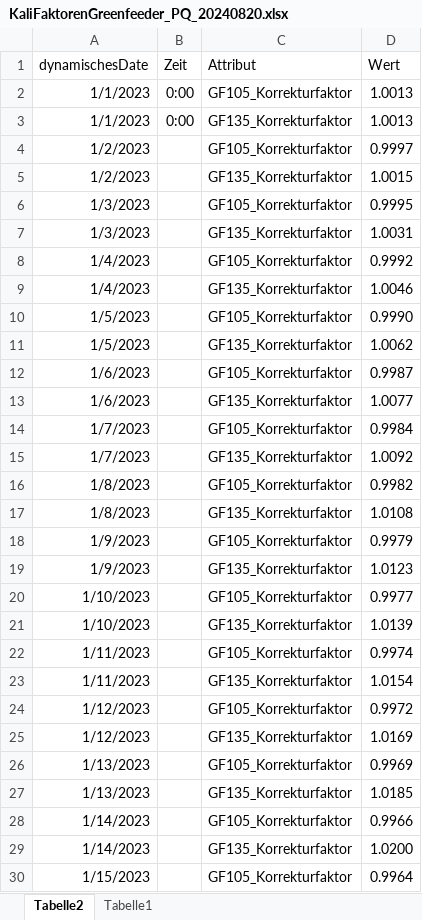
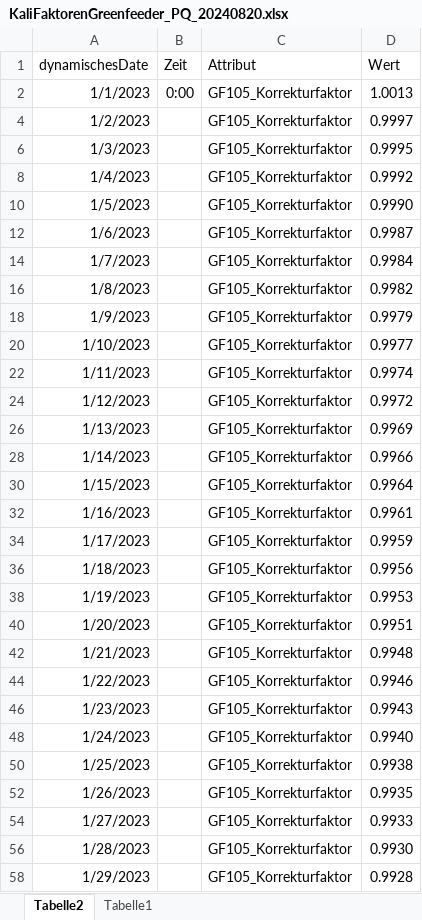
Before and after one commit to AG-Daten-BSW/Methoden_Entwicklung_Windows_KFplau, an Excel workbook: KaliFaktorenGreenfeeder_PQ_20240820.xlsx, sheet Tabelle2, drawn as a sheet; only a part is shown; the shorter side is filled out with more unchanged rows; values as stored, in another font and other column widths than the file's, no borders; table styles not drawn; the diff covers the shown part only; the diff names each change by its address in the sheet, - before the commit and + after, or states it on an @@ line.

```diff
--- a/KaliFaktorenGreenfeeder_PQ_20240820.xlsx (sheet Tabelle2)
+++ b/KaliFaktorenGreenfeeder_PQ_20240820.xlsx (sheet Tabelle2)
@@ row 3 hidden: 1/1/2023 | 0:00 | GF135_Korrekturfaktor | 1.0013 @@
@@ row 5 hidden: 1/2/2023 |  | GF135_Korrekturfaktor | 1.0015 @@
@@ row 7 hidden: 1/3/2023 |  | GF135_Korrekturfaktor | 1.0031 @@
@@ row 9 hidden: 1/4/2023 |  | GF135_Korrekturfaktor | 1.0046 @@
@@ row 11 hidden: 1/5/2023 |  | GF135_Korrekturfaktor | 1.0062 @@
@@ row 13 hidden: 1/6/2023 |  | GF135_Korrekturfaktor | 1.0077 @@
@@ row 15 hidden: 1/7/2023 |  | GF135_Korrekturfaktor | 1.0092 @@
@@ row 17 hidden: 1/8/2023 |  | GF135_Korrekturfaktor | 1.0108 @@
@@ row 19 hidden: 1/9/2023 |  | GF135_Korrekturfaktor | 1.0123 @@
@@ row 21 hidden: 1/10/2023 |  | GF135_Korrekturfaktor | 1.0139 @@
@@ row 23 hidden: 1/11/2023 |  | GF135_Korrekturfaktor | 1.0154 @@
@@ row 25 hidden: 1/12/2023 |  | GF135_Korrekturfaktor | 1.0169 @@
@@ row 27 hidden: 1/13/2023 |  | GF135_Korrekturfaktor | 1.0185 @@
@@ row 29 hidden: 1/14/2023 |  | GF135_Korrekturfaktor | 1.0200 @@
```
Also changed, not shown: 515 hidden or unhidden rows elsewhere in this sheet, 1 other file.
